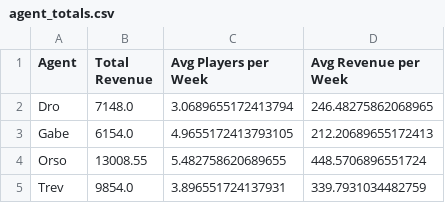
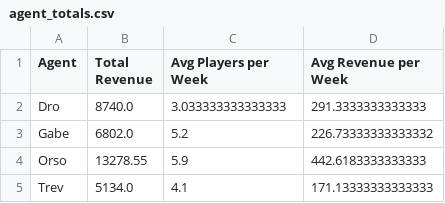
Before and after one commit to trossco84/bettingatwork, a CSV file: agent_totals.csv, drawn as a sheet.

Commit message:
agent totals

```diff
--- a/agent_totals.csv
+++ b/agent_totals.csv
@@ -1,5 +1,5 @@
 Agent,Total Revenue,Avg Players per Week,Avg Revenue per Week
-Dro,7148.0,3.0689655172413794,246.48275862068965
-Gabe,6154.0,4.9655172413793105,212.20689655172413
-Orso,13008.55,5.482758620689655,448.5706896551724
-Trev,9854.0,3.896551724137931,339.7931034482759
+Dro,8740.0,3.033333333333333,291.3333333333333
+Gabe,6802.0,5.2,226.73333333333332
+Orso,13278.55,5.9,442.6183333333333
+Trev,5134.0,4.1,171.13333333333333
```
